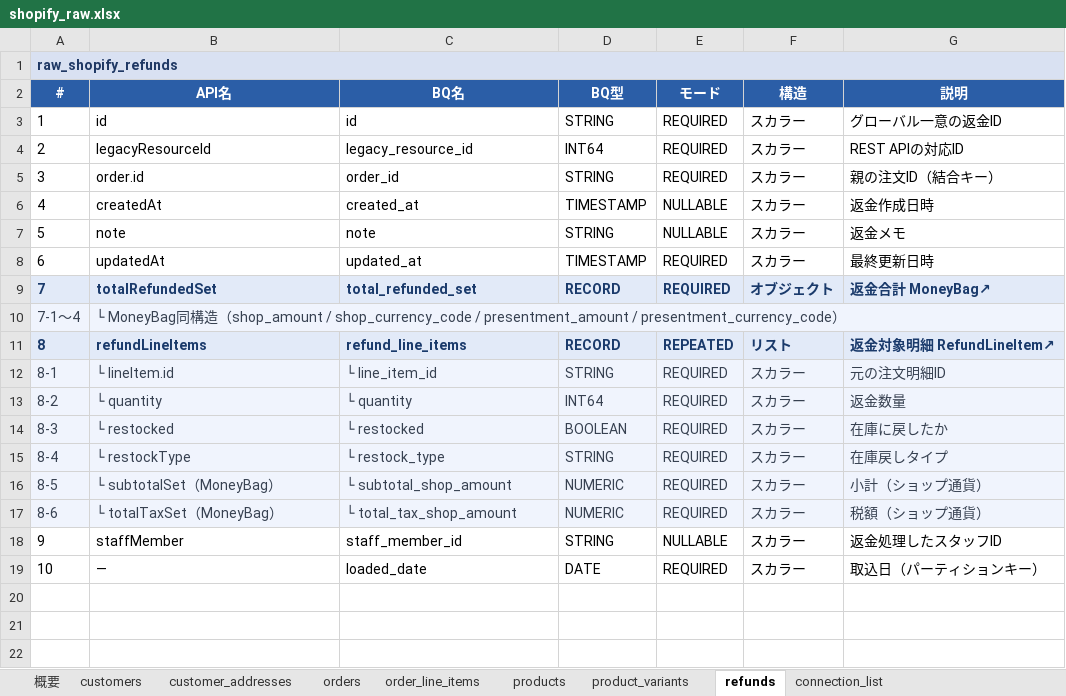
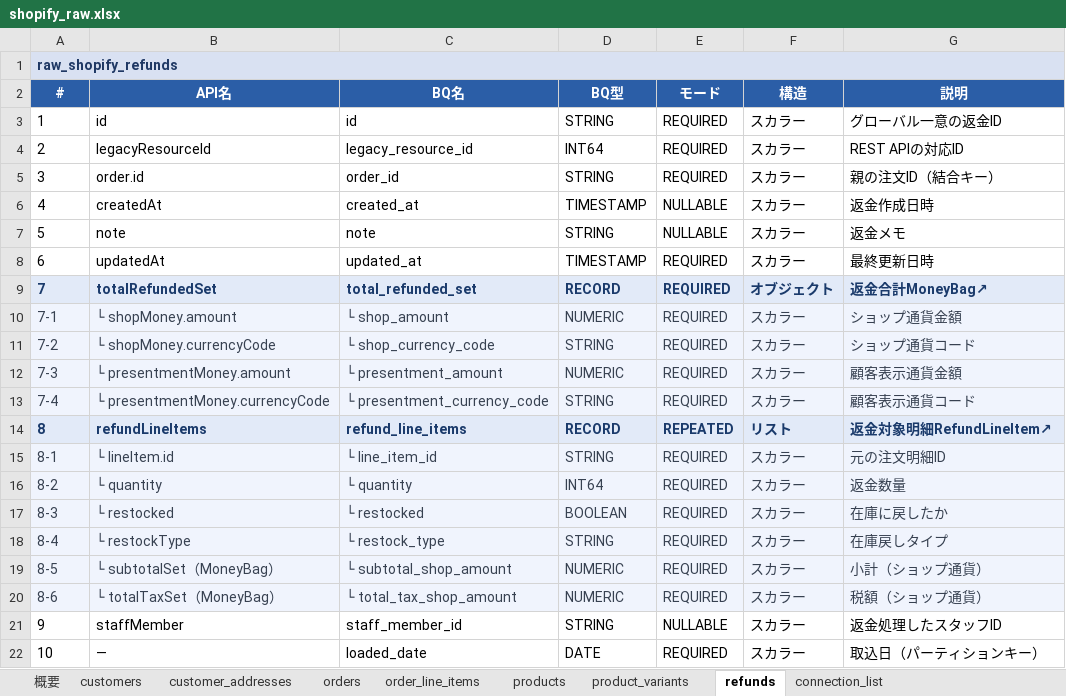
Before and after one commit to kitamura24/picopico, an Excel workbook: shopify_raw.xlsx, sheet refunds, drawn as a sheet; values as stored, in another font and other column widths than the file's, no borders; removed rows and columns are numbered as before the commit, all else as after; the diff names each change by its address in the sheet, - before the commit and + after, or states it on an @@ line.

```diff
--- a/shopify_raw.xlsx (sheet refunds)
+++ b/shopify_raw.xlsx (sheet refunds)
-G9 (説明): 返金合計 MoneyBag↗
+G9 (説明): 返金合計MoneyBag↗
-row 10: 7-1〜4 | └ MoneyBag同構造（shop_amount / shop_currency_code / presentment_amount / presentment_currency_code）
+row 10: 7-1 | └ shopMoney.amount | └ shop_amount | NUMERIC | REQUIRED | スカラー | ショップ通貨金額
+row 11: 7-2 | └ shopMoney.currencyCode | └ shop_currency_code | STRING | REQUIRED | スカラー | ショップ通貨コード
+row 12: 7-3 | └ presentmentMoney.amount | └ presentment_amount | NUMERIC | REQUIRED | スカラー | 顧客表示通貨金額
+row 13: 7-4 | └ presentmentMoney.currencyCode | └ presentment_currency_code | STRING | REQUIRED | スカラー | 顧客表示通貨コード
-G14 (説明): 返金対象明細 RefundLineItem↗
+G14 (説明): 返金対象明細RefundLineItem↗
```
Also changed, not shown: sheet orders, sheet order_line_items, sheet products, sheet product_variants, sheet connection_list, sheet customers.
